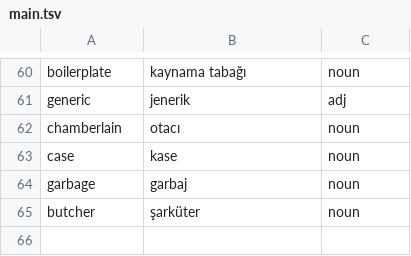
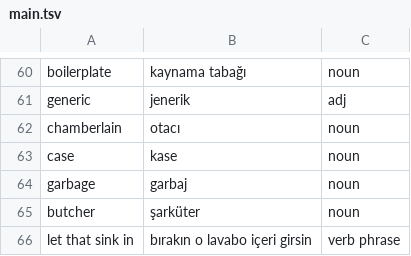
Before and after one commit to ekorekt/Turklish, a TSV file: main.tsv, drawn as a sheet; only a part is shown, gaps mark what is left out.

Commit message:
let that sink in

```diff
--- a/main.tsv
+++ b/main.tsv
@@ -65 +65,2 @@ garbage	garbaj	noun
 butcher	şarküter	noun
+let that sink in	bırakın o lavabo içeri girsin	verb phrase
```
